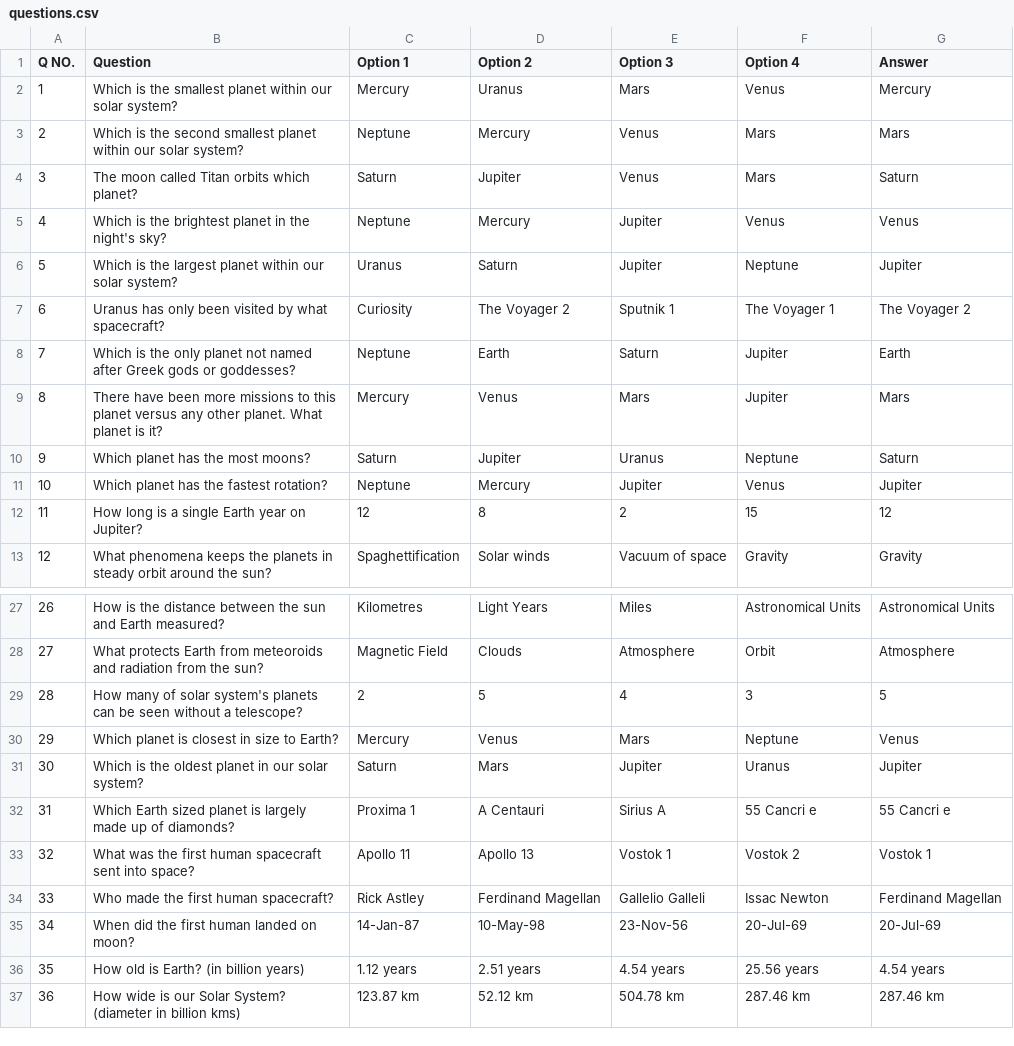
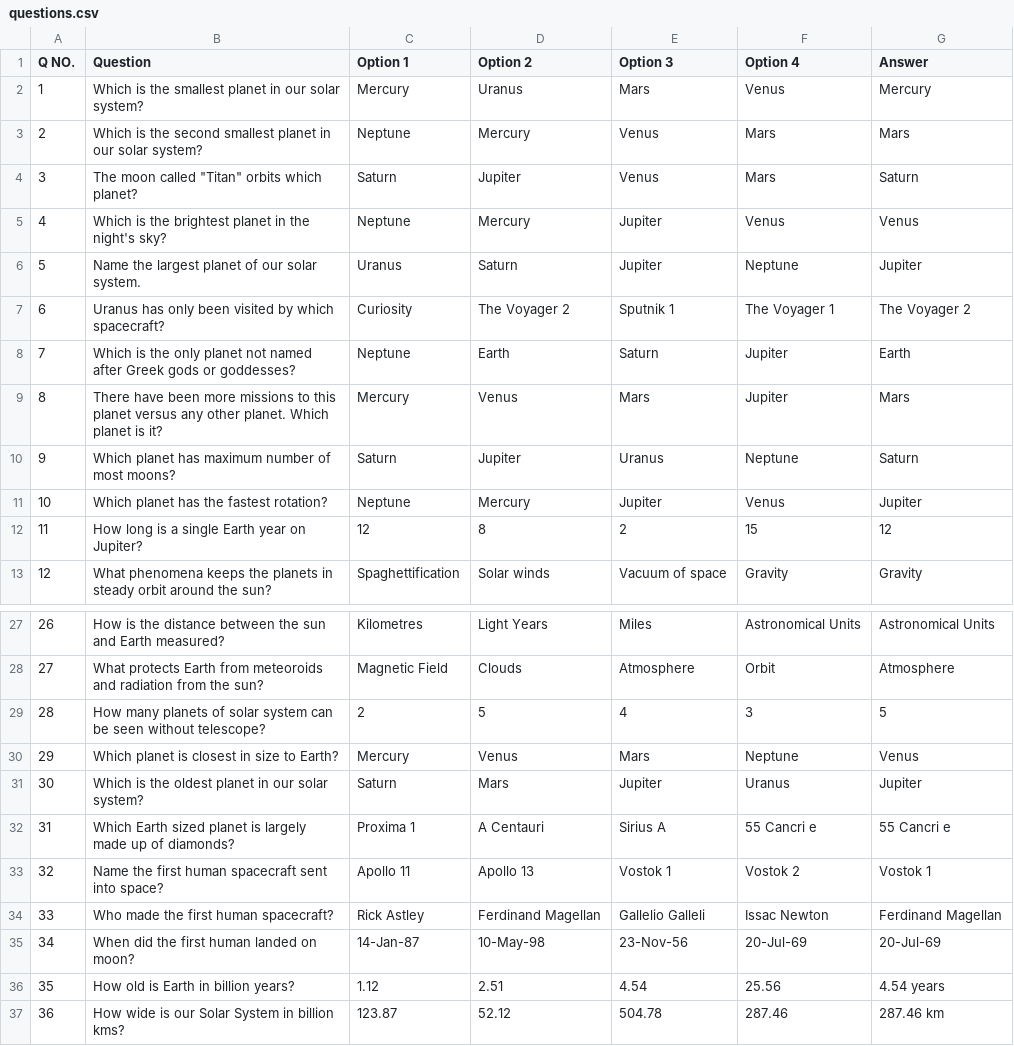
Before and after one commit to Vishesh-Sharma221/CTF-Cosmos-Trivia-and-Facts, a CSV file: questions.csv, drawn as a sheet; only a part is shown, gaps mark what is left out; the diff covers the shown part only.

Commit message:
kudos

```diff
--- a/questions.csv
+++ b/questions.csv
@@ -1,11 +1,11 @@
 Q NO.,Question,Option 1,Option 2,Option 3,Option 4,Answer
-1,Which is the smallest planet within our solar system?,Mercury,Uranus,Mars,Venus,Mercury
-2,Which is the second smallest planet within our solar system?,Neptune,Mercury,Venus,Mars,Mars
-3,The moon called Titan orbits which planet?,Saturn,Jupiter,Venus,Mars,Saturn
+1,Which is the smallest planet in our solar system?,Mercury,Uranus,Mars,Venus,Mercury
+2,Which is the second smallest planet in our solar system?,Neptune,Mercury,Venus,Mars,Mars
+3,"The moon called ""Titan"" orbits which planet?",Saturn,Jupiter,Venus,Mars,Saturn
 4,Which is the brightest planet in the night's sky?,Neptune,Mercury,Jupiter,Venus,Venus
-5,Which is the largest planet within our solar system?,Uranus,Saturn,Jupiter,Neptune,Jupiter
-6,Uranus has only been visited by what spacecraft?,Curiosity,The Voyager 2,Sputnik 1,The Voyager 1,The Voyager 2
+5,Name the largest planet of our solar system.,Uranus,Saturn,Jupiter,Neptune,Jupiter
+6,Uranus has only been visited by which spacecraft?,Curiosity,The Voyager 2,Sputnik 1,The Voyager 1,The Voyager 2
 7,Which is the only planet not named after Greek gods or goddesses?,Neptune,Earth,Saturn,Jupiter,Earth
-8,There have been more missions to this planet versus any other planet. What planet is it?,Mercury,Venus,Mars,Jupiter,Mars
-9,Which planet has the most moons?,Saturn,Jupiter,Uranus,Neptune,Saturn
+8,There have been more missions to this planet versus any other planet. Which planet is it?,Mercury,Venus,Mars,Jupiter,Mars
+9,Which planet has maximum number of most moons?,Saturn,Jupiter,Uranus,Neptune,Saturn
 10,Which planet has the fastest rotation?,Neptune,Mercury,Jupiter,Venus,Jupiter
@@ -28,3 +28,3 @@ Q NO.,Question,Option 1,Option 2,Option 3,Option 4,Answer
 27,What protects Earth from meteoroids and radiation from the sun?,Magnetic Field,Clouds,Atmosphere,Orbit,Atmosphere
-28,How many of solar system's planets can be seen without a telescope?,2,5,4,3,5
+28,How many planets of solar system can be seen without telescope?,2,5,4,3,5
 29,Which planet is closest in size to Earth?,Mercury,Venus,Mars,Neptune,Venus
@@ -32,6 +32,6 @@ Q NO.,Question,Option 1,Option 2,Option 3,Option 4,Answer
 31,Which Earth sized planet is largely made up of diamonds?,Proxima 1,A Centauri,Sirius A,55 Cancri e,"55 Cancri e "
-32,What was the first human spacecraft sent into space?,Apollo 11,Apollo 13,Vostok 1,Vostok 2,Vostok 1
+32,Name the first human spacecraft sent into space?,Apollo 11,Apollo 13,Vostok 1,Vostok 2,Vostok 1
 33,Who made the first human spacecraft?,Rick Astley,Ferdinand Magellan,Gallelio Galleli,Issac Newton,Ferdinand Magellan
 34,When did the first human landed on moon?,14-Jan-87,10-May-98,23-Nov-56,20-Jul-69,20-Jul-69
-35,How old is Earth? (in billion years),1.12 years,2.51 years,4.54 years,25.56 years,4.54 years
-36,How wide is our Solar System? (diameter in billion kms),123.87 km,52.12 km,504.78 km,287.46 km,287.46 km
+35,"How old is Earth in billion years? ","1.12 ","2.51 ","4.54 ","25.56 ",4.54 years
+36,"How wide is our Solar System in billion kms? ","123.87 ","52.12 ","504.78 ","287.46 ",287.46 km
```
Also changed, not shown: 4 edited cells elsewhere in this file.
